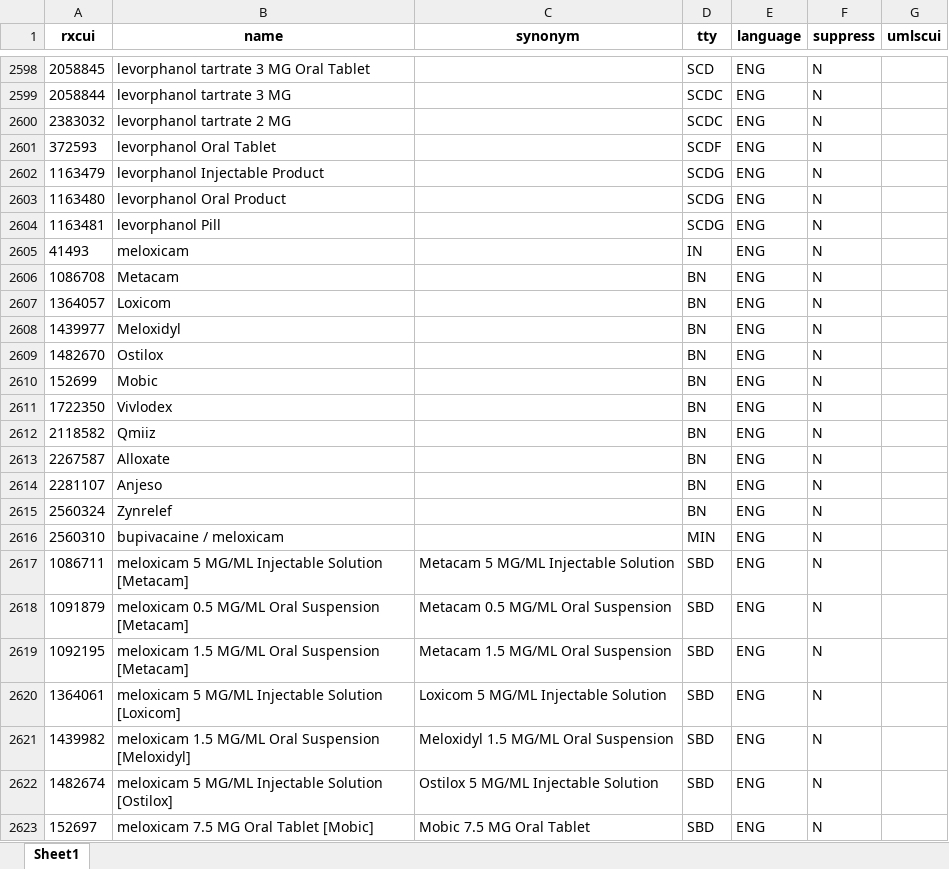
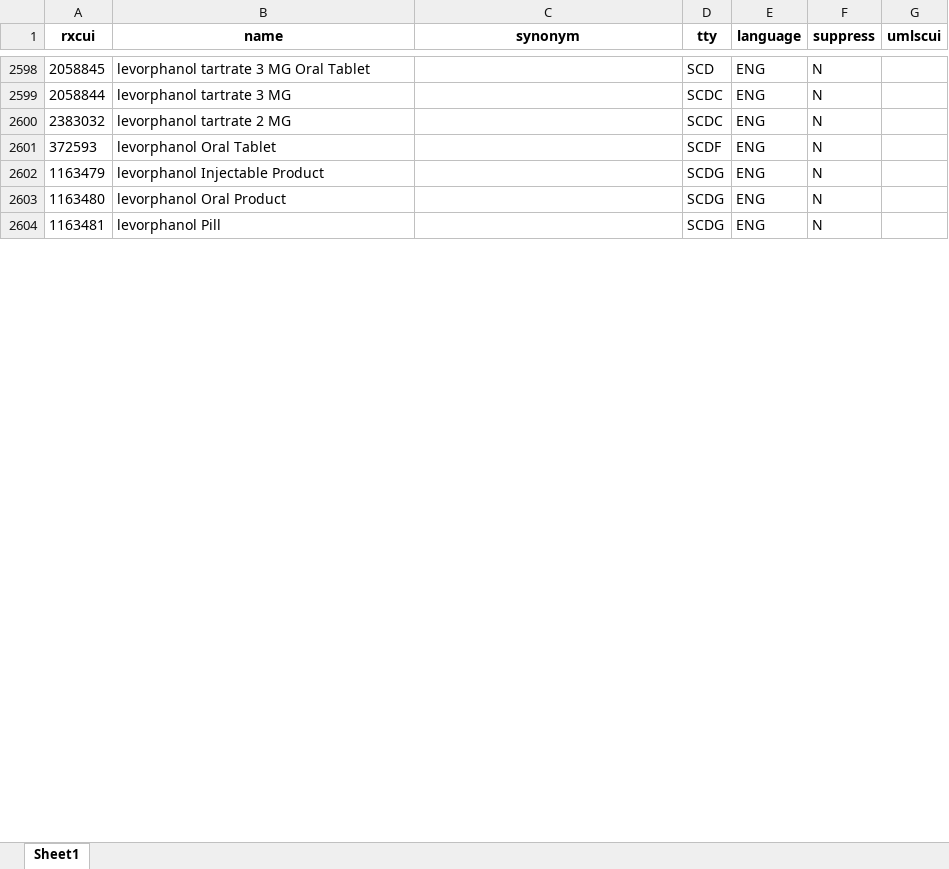
Before and after one commit to danielhmendoza01/Automatic_Code_Sets, an Excel workbook: New_Complete_Opioids_List.xlsx, sheet Sheet1, drawn as a sheet; only a part is shown, gaps mark what is left out; values as stored, in another font and other column widths than the file's, no borders; the diff covers the shown part only; the diff names each change by its address in the sheet, - before the commit and + after, or states it on an @@ line.

Commit message:
New Non opioid list

```diff
--- a/New_Complete_Opioids_List.xlsx (sheet Sheet1)
+++ b/New_Complete_Opioids_List.xlsx (sheet Sheet1)
-row 2605: 41493 | meloxicam |  | IN | ENG | N
-row 2606: 1086708 | Metacam |  | BN | ENG | N
-row 2607: 1364057 | Loxicom |  | BN | ENG | N
-row 2608: 1439977 | Meloxidyl |  | BN | ENG | N
-row 2609: 1482670 | Ostilox |  | BN | ENG | N
-row 2610: 152699 | Mobic |  | BN | ENG | N
-row 2611: 1722350 | Vivlodex |  | BN | ENG | N
-row 2612: 2118582 | Qmiiz |  | BN | ENG | N
-row 2613: 2267587 | Alloxate |  | BN | ENG | N
-row 2614: 2281107 | Anjeso |  | BN | ENG | N
-row 2615: 2560324 | Zynrelef |  | BN | ENG | N
-row 2616: 2560310 | bupivacaine / meloxicam |  | MIN | ENG | N
-row 2617: 1086711 | meloxicam 5 MG/ML Injectable Solution [Metacam] | Metacam 5 MG/ML Injectable Solution | SBD | ENG | N
-row 2618: 1091879 | meloxicam 0.5 MG/ML Oral Suspension [Metacam] | Metacam 0.5 MG/ML Oral Suspension | SBD | ENG | N
-row 2619: 1092195 | meloxicam 1.5 MG/ML Oral Suspension [Metacam] | Metacam 1.5 MG/ML Oral Suspension | SBD | ENG | N
-row 2620: 1364061 | meloxicam 5 MG/ML Injectable Solution [Loxicom] | Loxicom 5 MG/ML Injectable Solution | SBD | ENG | N
-row 2621: 1439982 | meloxicam 1.5 MG/ML Oral Suspension [Meloxidyl] | Meloxidyl 1.5 MG/ML Oral Suspension | SBD | ENG | N
-row 2622: 1482674 | meloxicam 5 MG/ML Injectable Solution [Ostilox] | Ostilox 5 MG/ML Injectable Solution | SBD | ENG | N
-row 2623: 152697 | meloxicam 7.5 MG Oral Tablet [Mobic] | Mobic 7.5 MG Oral Tablet | SBD | ENG | N
```
Also changed, not shown: 108 removed rows elsewhere in this sheet, Opioids_Comparison.xlsx, 15 other files.
